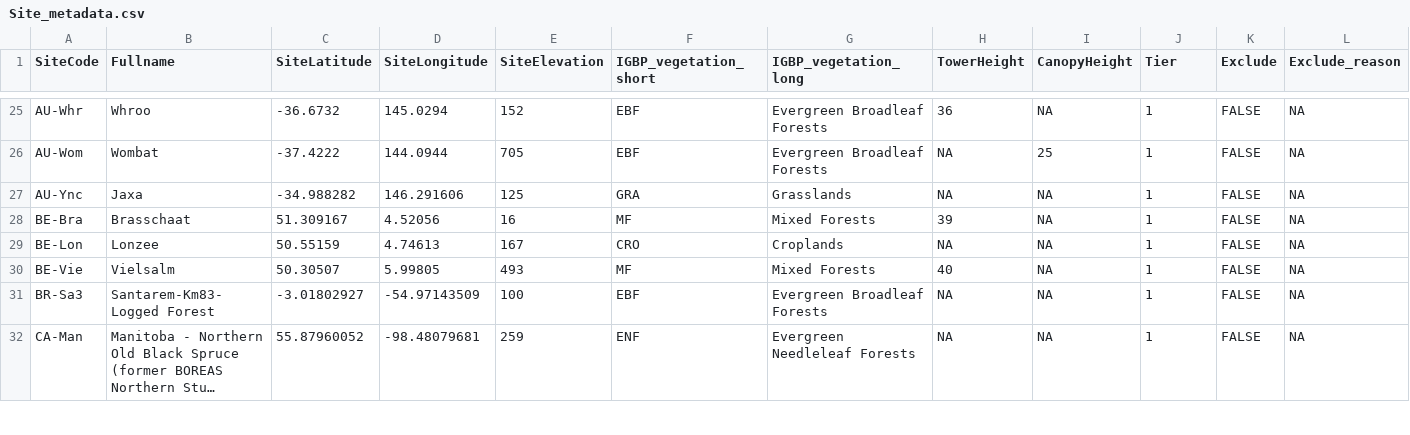
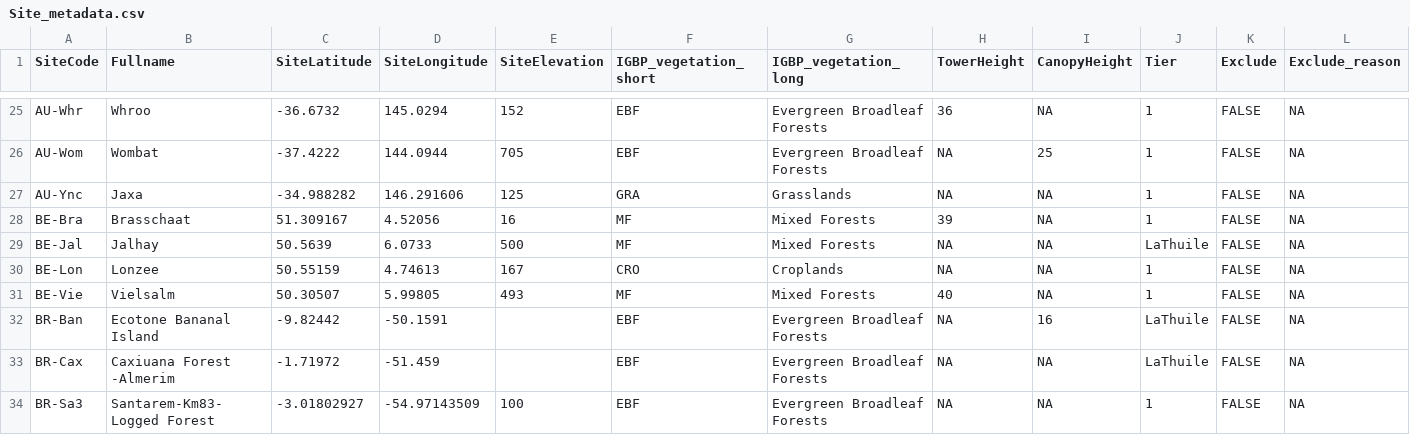
Before and after one commit to aukkola/FluxnetLSM, a CSV file: data/Site_metadata.csv, drawn as a sheet; only a part is shown, gaps mark what is left out; the shorter side is filled out with more unchanged rows; long unchanged cells end in …; the diff covers the shown part only.

```diff
--- a/data/Site_metadata.csv
+++ b/data/Site_metadata.csv
@@ -28,4 +28,7 @@ AU-Ync,Jaxa,-34.988282,146.291606,125,GRA,Grasslands,NA,NA,1,FALSE,NA
 BE-Bra,Brasschaat,51.309167,4.52056,16,MF,Mixed Forests,39,NA,1,FALSE,NA
+BE-Jal,Jalhay,50.5639,6.0733,500,MF,Mixed Forests,NA,NA,LaThuile,FALSE,NA
 BE-Lon,Lonzee,50.55159,4.74613,167,CRO,Croplands,NA,NA,1,FALSE,NA
 BE-Vie,Vielsalm,50.30507,5.99805,493,MF,Mixed Forests,40,NA,1,FALSE,NA
+BR-Ban,Ecotone Bananal Island,-9.82442,-50.1591,,EBF,Evergreen Broadleaf Forests,NA,16,LaThuile,FALSE,NA
+BR-Cax,Caxiuana Forest -Almerim,-1.71972,-51.459,,EBF,Evergreen Broadleaf Forests,NA,NA,LaThuile,FALSE,NA
 BR-Sa3,Santarem-Km83-Logged Forest,-3.01802927,-54.97143509,100,EBF,Evergreen Broadleaf Forests,NA,NA,1,FALSE,NA
```
Also changed, not shown: 3 added rows and 4 edited cells elsewhere in this file, data/Output_variables_Default_FLUXNET2015.csv, data/Output_variables_LaThuile.csv.
